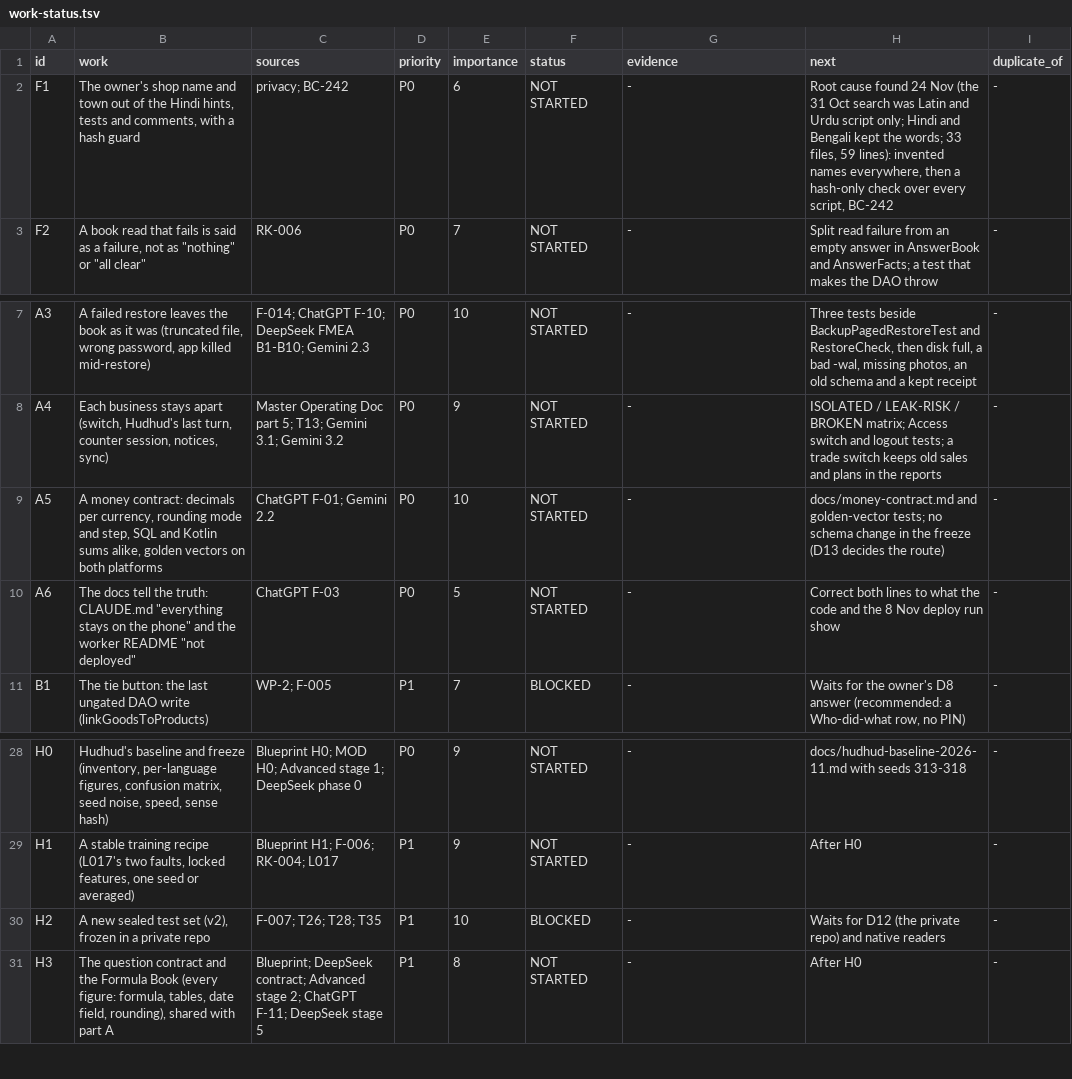
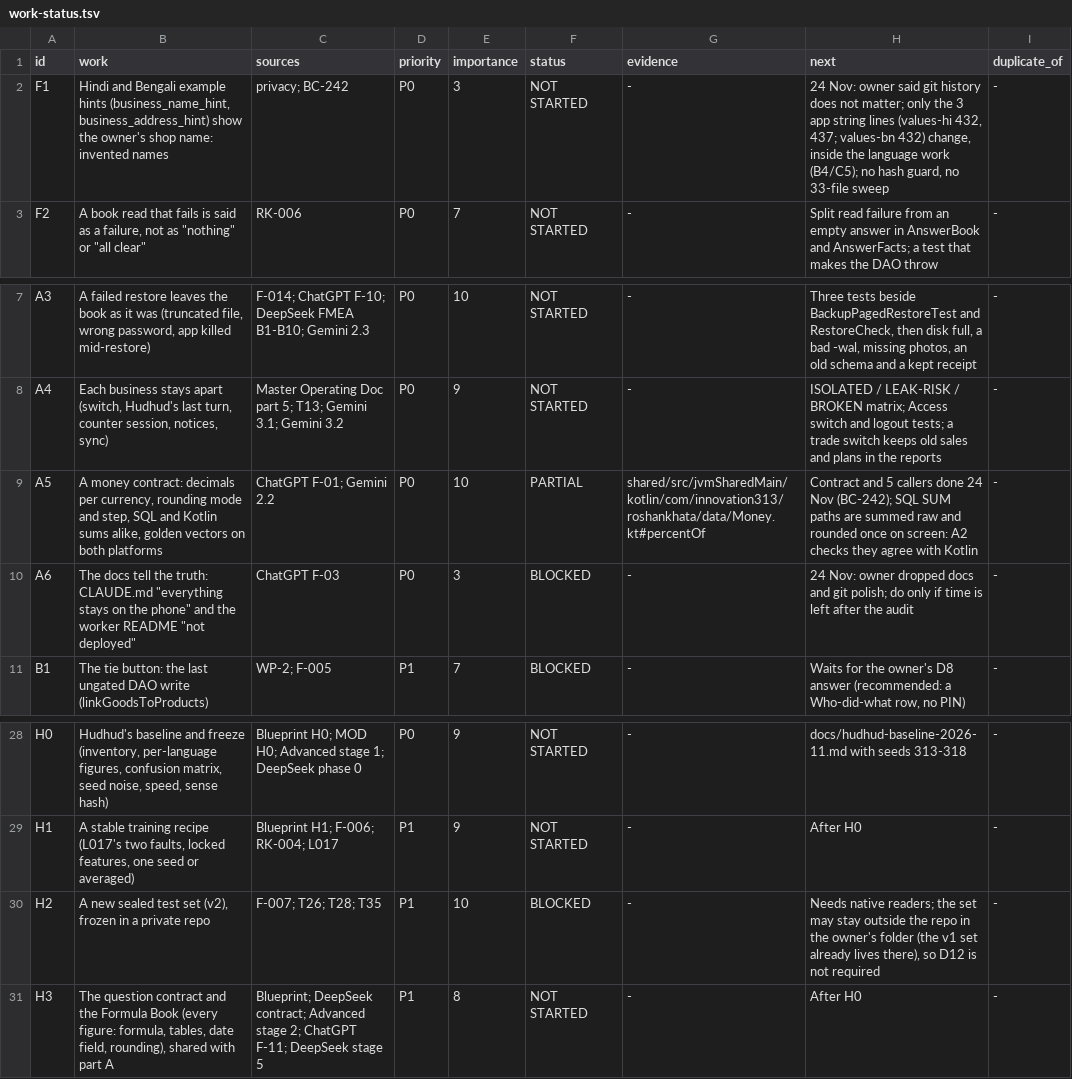
Before and after one commit to aliehtisham052-dotcom/RoshanKhata, a TSV file: docs/work-status.tsv, drawn as a sheet; only a part is shown, gaps mark what is left out.

```diff
--- a/docs/work-status.tsv
+++ b/docs/work-status.tsv
@@ -1,3 +1,3 @@
 id	work	sources	priority	importance	status	evidence	next	duplicate_of
-F1	The owner's shop name and town out of the Hindi hints, tests and comments, with a hash guard	privacy; BC-242	P0	6	NOT STARTED	-	Root cause found 24 Nov (the 31 Oct search was Latin and Urdu script only; Hindi and Bengali kept the words; 33 files, 59 lines): invented names everywhere, then a hash-only check over every script, BC-242	-
+F1	Hindi and Bengali example hints (business_name_hint, business_address_hint) show the owner's shop name: invented names	privacy; BC-242	P0	3	NOT STARTED	-	24 Nov: owner said git history does not matter; only the 3 app string lines (values-hi 432, 437; values-bn 432) change, inside the language work (B4/C5); no hash guard, no 33-file sweep	-
 F2	A book read that fails is said as a failure, not as "nothing" or "all clear"	RK-006	P0	7	NOT STARTED	-	Split read failure from an empty answer in AnswerBook and AnswerFacts; a test that makes the DAO throw	-
@@ -8,4 +8,4 @@ A3	A failed restore leaves the book as it was (truncated file, wrong password, a
 A4	Each business stays apart (switch, Hudhud's last turn, counter session, notices, sync)	Master Operating Doc part 5; T13; Gemini 3.1; Gemini 3.2	P0	9	NOT STARTED	-	ISOLATED / LEAK-RISK / BROKEN matrix; Access switch and logout tests; a trade switch keeps old sales and plans in the reports	-
-A5	A money contract: decimals per currency, rounding mode and step, SQL and Kotlin sums alike, golden vectors on both platforms	ChatGPT F-01; Gemini 2.2	P0	10	NOT STARTED	-	docs/money-contract.md and golden-vector tests; no schema change in the freeze (D13 decides the route)	-
-A6	The docs tell the truth: CLAUDE.md "everything stays on the phone" and the worker README "not deployed"	ChatGPT F-03	P0	5	NOT STARTED	-	Correct both lines to what the code and the 8 Nov deploy run show	-
+A5	A money contract: decimals per currency, rounding mode and step, SQL and Kotlin sums alike, golden vectors on both platforms	ChatGPT F-01; Gemini 2.2	P0	10	PARTIAL	shared/src/jvmSharedMain/kotlin/com/innovation313/roshankhata/data/Money.kt#percentOf	Contract and 5 callers done 24 Nov (BC-242); SQL SUM paths are summed raw and rounded once on screen: A2 checks they agree with Kotlin	-
+A6	The docs tell the truth: CLAUDE.md "everything stays on the phone" and the worker README "not deployed"	ChatGPT F-03	P0	3	BLOCKED	-	24 Nov: owner dropped docs and git polish; do only if time is left after the audit	-
 B1	The tie button: the last ungated DAO write (linkGoodsToProducts)	WP-2; F-005	P1	7	BLOCKED	-	Waits for the owner's D8 answer (recommended: a Who-did-what row, no PIN)	-
@@ -29,3 +29,3 @@ H0	Hudhud's baseline and freeze (inventory, per-language figures, confusion matr
 H1	A stable training recipe (L017's two faults, locked features, one seed or averaged)	Blueprint H1; F-006; RK-004; L017	P1	9	NOT STARTED	-	After H0	-
-H2	A new sealed test set (v2), frozen in a private repo	F-007; T26; T28; T35	P1	10	BLOCKED	-	Waits for D12 (the private repo) and native readers	-
+H2	A new sealed test set (v2), frozen in a private repo	F-007; T26; T28; T35	P1	10	BLOCKED	-	Needs native readers; the set may stay outside the repo in the owner's folder (the v1 set already lives there), so D12 is not required	-
 H3	The question contract and the Formula Book (every figure: formula, tables, date field, rounding), shared with part A	Blueprint; DeepSeek contract; Advanced stage 2; ChatGPT F-11; DeepSeek stage 5	P1	8	NOT STARTED	-	After H0	-
```
Also changed, not shown: docs/bug-classes.tsv, 8 other files.
